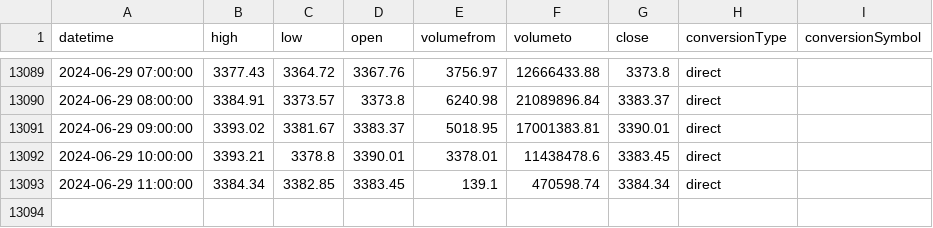
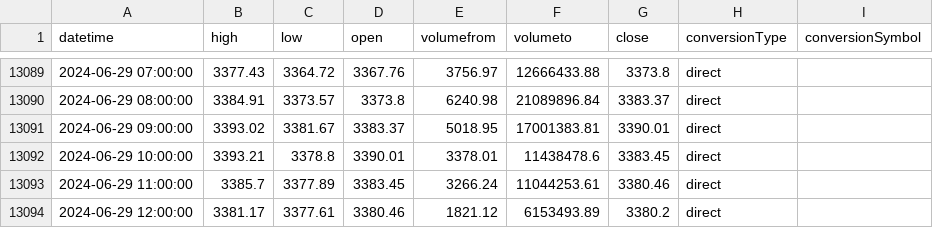
Before and after one commit to LamTingLe/Cryptocurrency_Trading_Bot3, a CSV file: cryptocurrency_data/ETH_hour_preprocess.csv, drawn as a sheet; only a part is shown, gaps mark what is left out.

```diff
--- a/cryptocurrency_data/ETH_hour_preprocess.csv
+++ b/cryptocurrency_data/ETH_hour_preprocess.csv
@@ -13092,2 +13092,3 @@ datetime,high,low,open,volumefrom,volumeto,close,conversionType,conversionSymbol
 2024-06-29 10:00:00,3393.21,3378.8,3390.01,3378.01,11438478.6,3383.45,direct,
-2024-06-29 11:00:00,3384.34,3382.85,3383.45,139.1,470598.74,3384.34,direct,
+2024-06-29 11:00:00,3385.7,3377.89,3383.45,3266.24,11044253.61,3380.46,direct,
+2024-06-29 12:00:00,3381.17,3377.61,3380.46,1821.12,6153493.89,3380.2,direct,
```
Also changed, not shown: cryptocurrency_data/BTC_hour_raw.csv, cryptocurrency_data/MATIC_hour_preprocess.csv, 9 other files.
